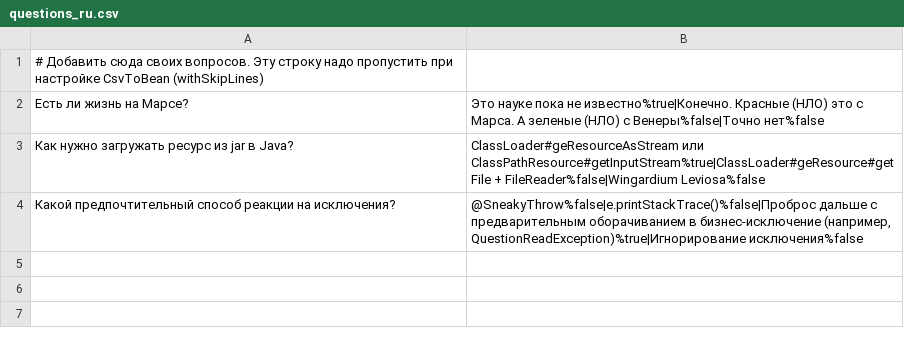
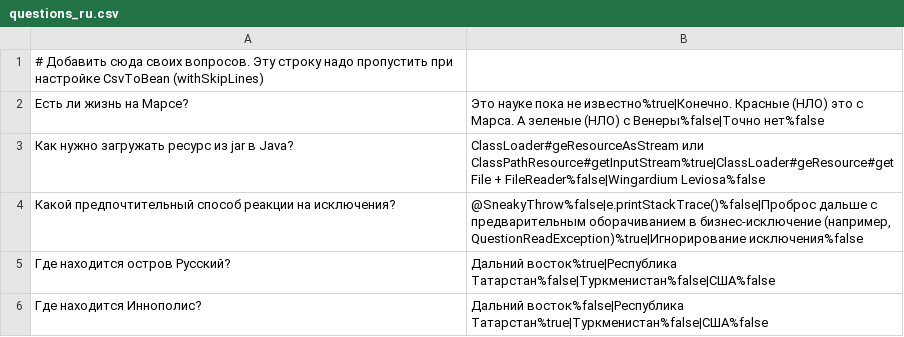
Before and after one commit to sergey-sova/2024-11-otus-spring-sova, a CSV file: hw03/src/main/resources/questions_ru.csv, drawn as a sheet; the diff names each change by its address in the sheet, - before the commit and + after, or states it on an @@ line.

```diff
--- a/hw03/src/main/resources/questions_ru.csv
+++ b/hw03/src/main/resources/questions_ru.csv
+row 5: Где находится остров Русский? | Дальний восток%true|Республика Татарстан%false|Туркменистан%false|США%false
+row 6: Где находится Иннополис? | Дальний восток%false|Республика Татарстан%true|Туркменистан%false|США%false
```
Also changed, not shown: hw03/src/main/resources/questions.csv, 12 other files.
